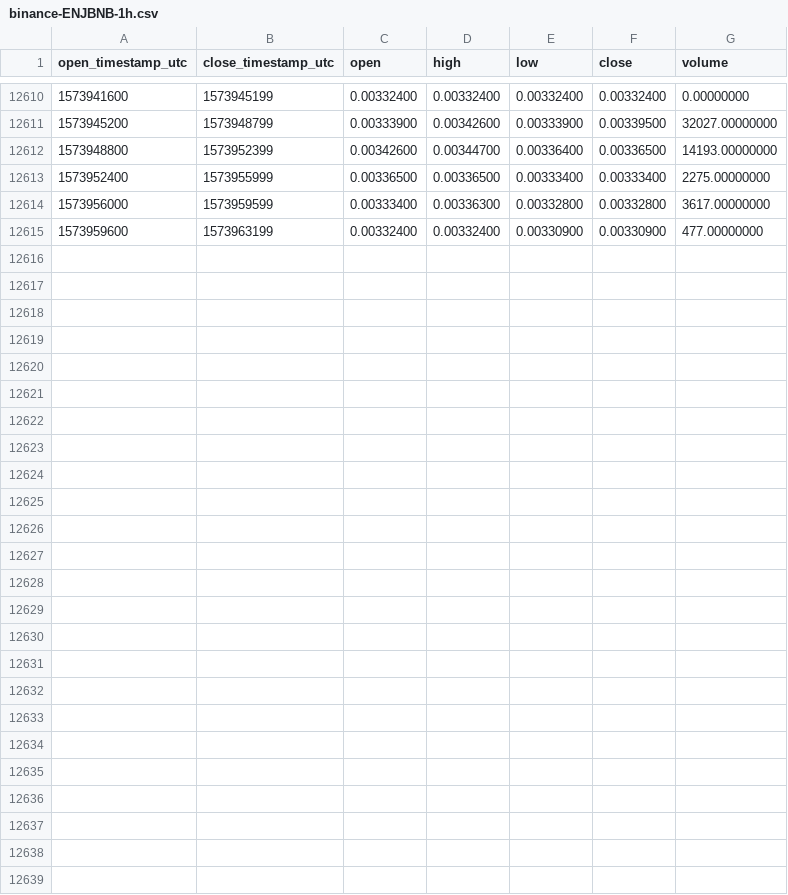
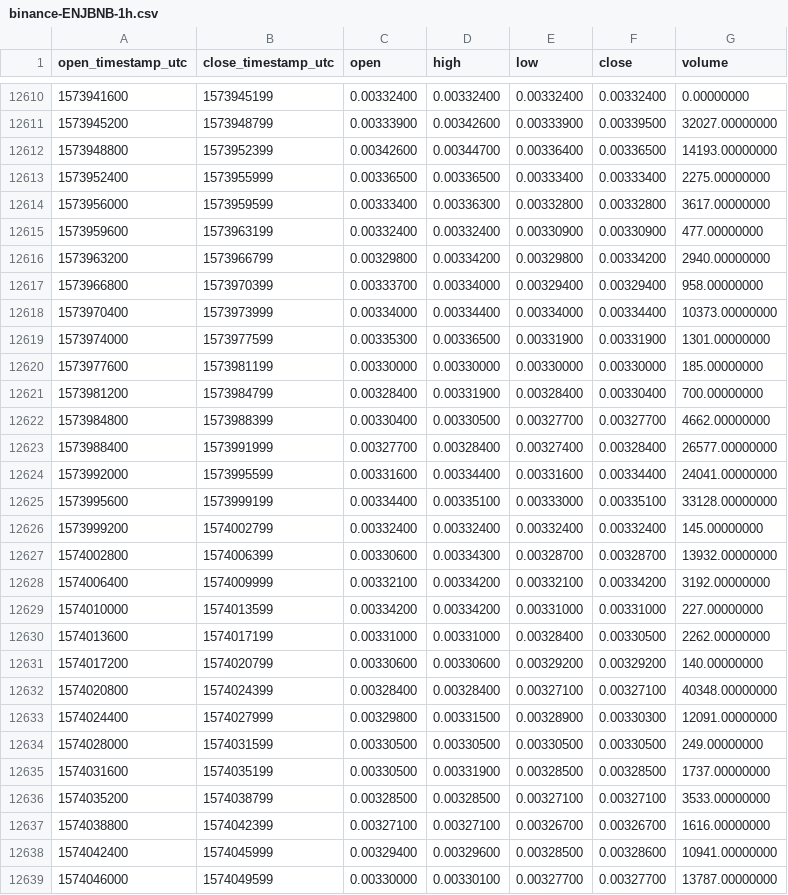
Before and after one commit to cryptobigbro/binance-ENJBNB, a CSV file: binance-ENJBNB-1h.csv, drawn as a sheet; only a part is shown, gaps mark what is left out.

Commit message:
Update OHLCV data.

```diff
--- a/binance-ENJBNB-1h.csv
+++ b/binance-ENJBNB-1h.csv
@@ -12615 +12615,25 @@ open_timestamp_utc,close_timestamp_utc,open,high,low,close,volume
 1573959600,1573963199,0.00332400,0.00332400,0.00330900,0.00330900,477.00000000
+1573963200,1573966799,0.00329800,0.00334200,0.00329800,0.00334200,2940.00000000
+1573966800,1573970399,0.00333700,0.00334000,0.00329400,0.00329400,958.00000000
+1573970400,1573973999,0.00334000,0.00334400,0.00334000,0.00334400,10373.00000000
+1573974000,1573977599,0.00335300,0.00336500,0.00331900,0.00331900,1301.00000000
+1573977600,1573981199,0.00330000,0.00330000,0.00330000,0.00330000,185.00000000
+1573981200,1573984799,0.00328400,0.00331900,0.00328400,0.00330400,700.00000000
+1573984800,1573988399,0.00330400,0.00330500,0.00327700,0.00327700,4662.00000000
+1573988400,1573991999,0.00327700,0.00328400,0.00327400,0.00328400,26577.00000000
+1573992000,1573995599,0.00331600,0.00334400,0.00331600,0.00334400,24041.00000000
+1573995600,1573999199,0.00334400,0.00335100,0.00333000,0.00335100,33128.00000000
+1573999200,1574002799,0.00332400,0.00332400,0.00332400,0.00332400,145.00000000
+1574002800,1574006399,0.00330600,0.00334300,0.00328700,0.00328700,13932.00000000
+1574006400,1574009999,0.00332100,0.00334200,0.00332100,0.00334200,3192.00000000
+1574010000,1574013599,0.00334200,0.00334200,0.00331000,0.00331000,227.00000000
+1574013600,1574017199,0.00331000,0.00331000,0.00328400,0.00330500,2262.00000000
+1574017200,1574020799,0.00330600,0.00330600,0.00329200,0.00329200,140.00000000
+1574020800,1574024399,0.00328400,0.00328400,0.00327100,0.00327100,40348.00000000
+1574024400,1574027999,0.00329800,0.00331500,0.00328900,0.00330300,12091.00000000
+1574028000,1574031599,0.00330500,0.00330500,0.00330500,0.00330500,249.00000000
+1574031600,1574035199,0.00330500,0.00331900,0.00328500,0.00328500,1737.00000000
+1574035200,1574038799,0.00328500,0.00328500,0.00327100,0.00327100,3533.00000000
+1574038800,1574042399,0.00327100,0.00327100,0.00326700,0.00326700,1616.00000000
+1574042400,1574045999,0.00329400,0.00329600,0.00328500,0.00328600,10941.00000000
+1574046000,1574049599,0.00330000,0.00330100,0.00327700,0.00327700,13787.00000000
```
Also changed, not shown: binance-ENJBNB-1d.csv.
